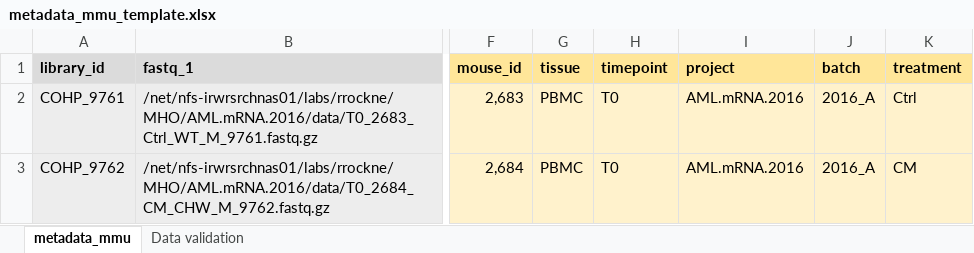
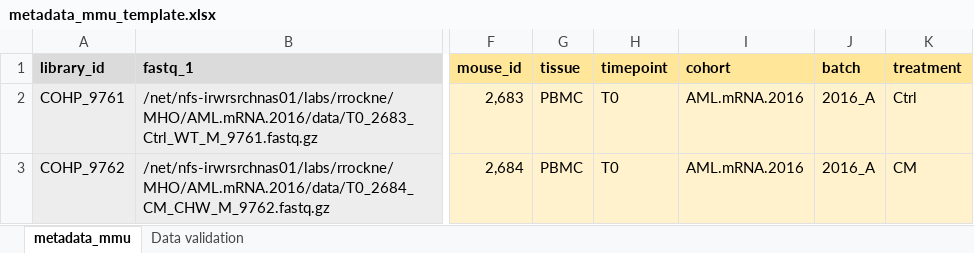
Before and after one commit to cohmathonc/haemdata, an Excel workbook: pkgdown/assets/metadata_mmu_template.xlsx, sheet metadata_mmu, drawn as a sheet; only a part is shown, gaps mark what is left out; values as stored, in another font and other column widths than the file's, no borders; the diff names each change by its address in the sheet, - before the commit and + after, or states it on an @@ line.

Commit message:
cohort

```diff
--- a/pkgdown/assets/metadata_mmu_template.xlsx (sheet metadata_mmu)
+++ b/pkgdown/assets/metadata_mmu_template.xlsx (sheet metadata_mmu)
-I1: project
+I1: cohort
```
